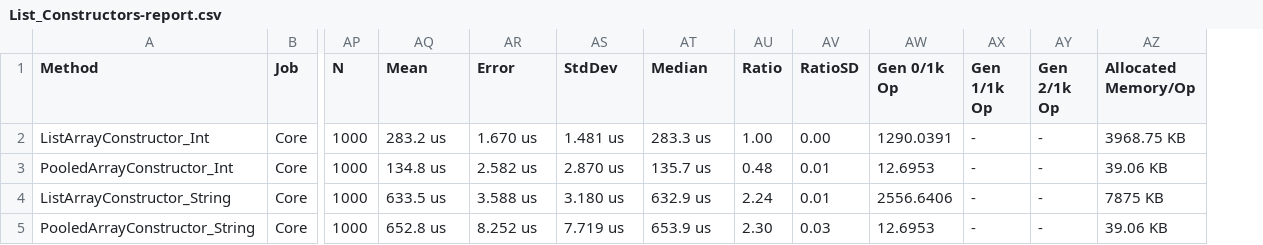
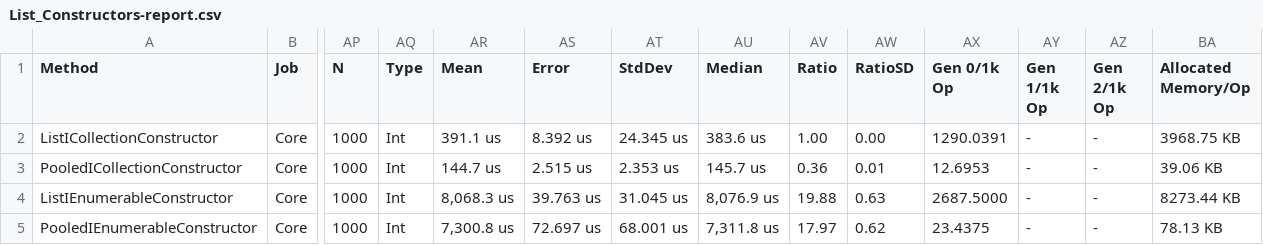
Before and after one commit to jtmueller/Collections.Pooled, a CSV file: docs/benchmarks/netcoreapp2.2/List_Constructors-report.csv, drawn as a sheet; only a part is shown, gaps mark what is left out; addresses are those after the commit; the diff covers the shown part only; the diff names each change by its address in the sheet, - before the commit and + after, or states it on an @@ line.

```diff
--- a/docs/benchmarks/netcoreapp2.2/List_Constructors-report.csv
+++ b/docs/benchmarks/netcoreapp2.2/List_Constructors-report.csv
+column AQ (Type), rows 2-5: all Int
-A2 (Method): ListArrayConstructor_Int
+A2 (Method): ListICollectionConstructor
-AR2 (Mean): 283.2 us
+AR2 (Mean): 391.1 us
-AS2 (Error): 1.670 us
+AS2 (Error): 8.392 us
-AT2 (StdDev): 1.481 us
+AT2 (StdDev): 24.345 us
-AU2 (Median): 283.3 us
+AU2 (Median): 383.6 us
-A3 (Method): PooledArrayConstructor_Int
+A3 (Method): PooledICollectionConstructor
-AR3 (Mean): 134.8 us
+AR3 (Mean): 144.7 us
-AS3 (Error): 2.582 us
+AS3 (Error): 2.515 us
-AT3 (StdDev): 2.870 us
+AT3 (StdDev): 2.353 us
-AU3 (Median): 135.7 us
+AU3 (Median): 145.7 us
-AV3 (Ratio): 0.48
+AV3 (Ratio): 0.36
-A4 (Method): ListArrayConstructor_String
+A4 (Method): ListIEnumerableConstructor
-AR4 (Mean): 633.5 us
+AR4 (Mean): 8,068.3 us
-AS4 (Error): 3.588 us
+AS4 (Error): 39.763 us
-AT4 (StdDev): 3.180 us
+AT4 (StdDev): 31.045 us
-AU4 (Median): 632.9 us
+AU4 (Median): 8,076.9 us
-AV4 (Ratio): 2.24
+AV4 (Ratio): 19.88
-AW4 (RatioSD): 0.01
+AW4 (RatioSD): 0.63
-AX4 (Gen 0/1k Op): 2556.6406
+AX4 (Gen 0/1k Op): 2687.5000
-BA4 (Allocated Memory/Op): 7875 KB
+BA4 (Allocated Memory/Op): 8273.44 KB
-A5 (Method): PooledArrayConstructor_String
+A5 (Method): PooledIEnumerableConstructor
-AR5 (Mean): 652.8 us
+AR5 (Mean): 7,300.8 us
-AS5 (Error): 8.252 us
+AS5 (Error): 72.697 us
-AT5 (StdDev): 7.719 us
+AT5 (StdDev): 68.001 us
-AU5 (Median): 653.9 us
+AU5 (Median): 7,311.8 us
-AV5 (Ratio): 2.30
+AV5 (Ratio): 17.97
-AW5 (RatioSD): 0.03
+AW5 (RatioSD): 0.62
-AX5 (Gen 0/1k Op): 12.6953
+AX5 (Gen 0/1k Op): 23.4375
-BA5 (Allocated Memory/Op): 39.06 KB
+BA5 (Allocated Memory/Op): 78.13 KB
```
Also changed, not shown: 166 edited cells elsewhere in this file, docs/benchmarks/net472/List_AddRange-report.csv, docs/benchmarks/net472/List_Constructors-report.csv, 49 other files.
